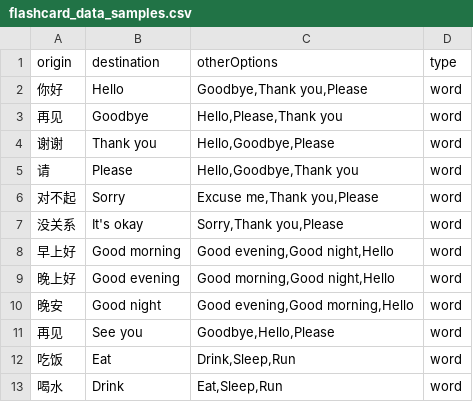
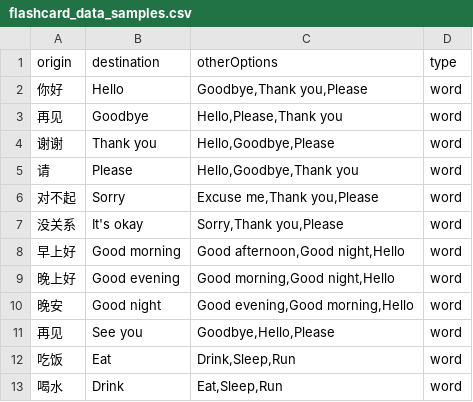
Before and after one commit to HokkienTranslation/HokkienTranslation, a CSV file: HokkienTranslation/data/flashcard_data_samples.csv, drawn as a sheet; only a part is shown.

```diff
--- a/HokkienTranslation/data/flashcard_data_samples.csv
+++ b/HokkienTranslation/data/flashcard_data_samples.csv
@@ -7,3 +7,3 @@ origin,destination,otherOptions,type
 没关系,It's okay,"Sorry,Thank you,Please",word
-早上好,Good morning,"Good evening,Good night,Hello",word
+早上好,Good morning,"Good afternoon,Good night,Hello",word
 晚上好,Good evening,"Good morning,Good night,Hello",word
```
Also changed, not shown: HokkienTranslation/data/modified_flashcard_data_samples.csv, 2 other files.
